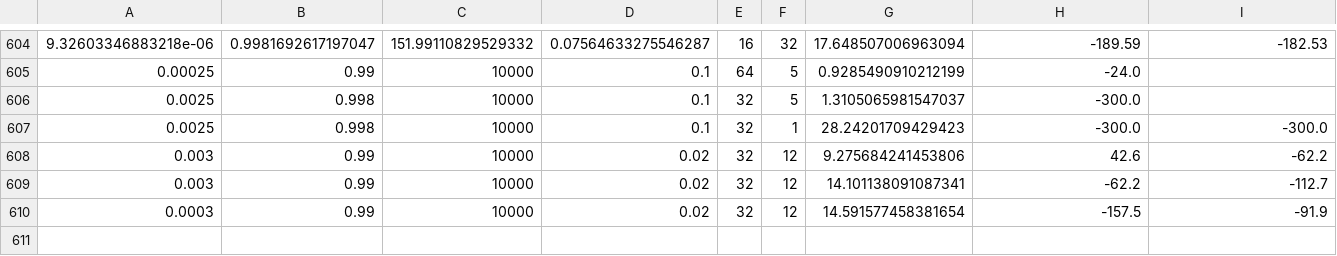
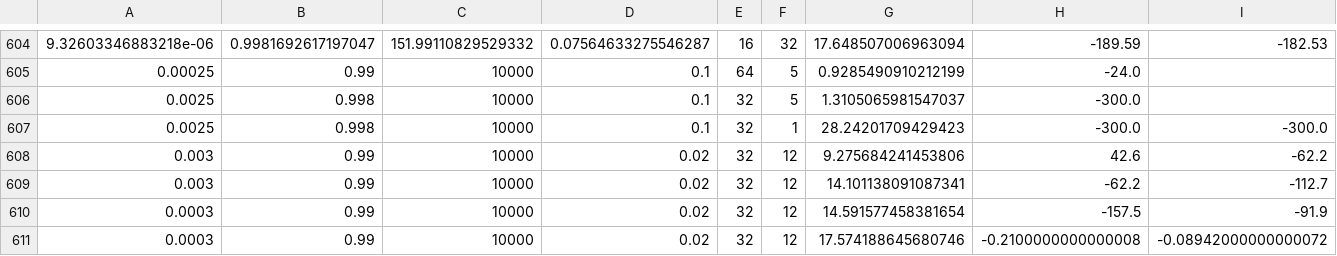
Before and after one commit to maitchison/vizdoom, a CSV file: results.csv, drawn as a sheet; only a part is shown, gaps mark what is left out; rows hold the shown columns only; the diff names each change by its address in the sheet, - before the commit and + after, or states it on an @@ line.

```diff
--- a/results.csv
+++ b/results.csv
+row 611: 0.0003 | 0.99 | 10000 | 0.02 | 32 | 12 | 17.574188645680746 | -0.2100000000000008 | -0.08942000000000072
```
Also changed, not shown: 2 other files.
